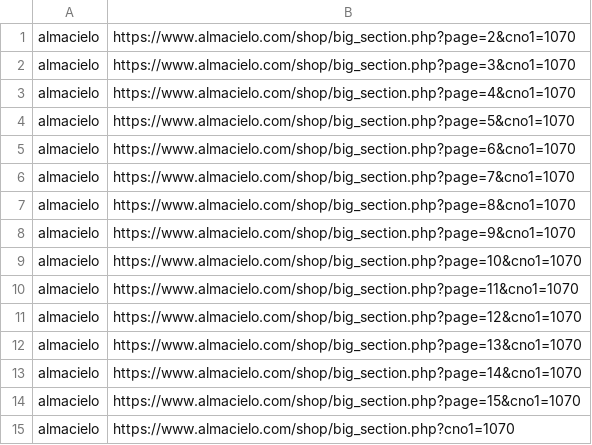
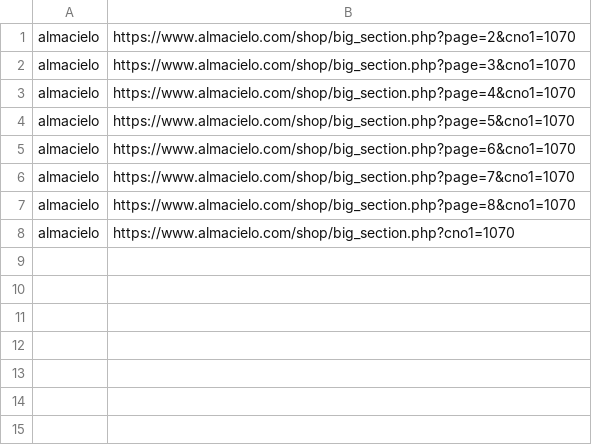
Before and after one commit to peacepiece7/greenbean-info-crawler, a CSV file: assets/almacielo/almacielo_parse_location.csv, drawn as a sheet; the diff names each change by its address in the sheet, - before the commit and + after, or states it on an @@ line.

Commit message:
refactoring almacielo crawler & change db to firebase from mysql local db

```diff
--- a/assets/almacielo/almacielo_parse_location.csv
+++ b/assets/almacielo/almacielo_parse_location.csv
-row 8: almacielo | https://www.almacielo.com/shop/big_section.php?page=9&cno1=1070
-row 9: almacielo | https://www.almacielo.com/shop/big_section.php?page=10&cno1=1070
-row 10: almacielo | https://www.almacielo.com/shop/big_section.php?page=11&cno1=1070
-row 11: almacielo | https://www.almacielo.com/shop/big_section.php?page=12&cno1=1070
-row 12: almacielo | https://www.almacielo.com/shop/big_section.php?page=13&cno1=1070
-row 13: almacielo | https://www.almacielo.com/shop/big_section.php?page=14&cno1=1070
-row 14: almacielo | https://www.almacielo.com/shop/big_section.php?page=15&cno1=1070
```
Also changed, not shown: 18 other files.
